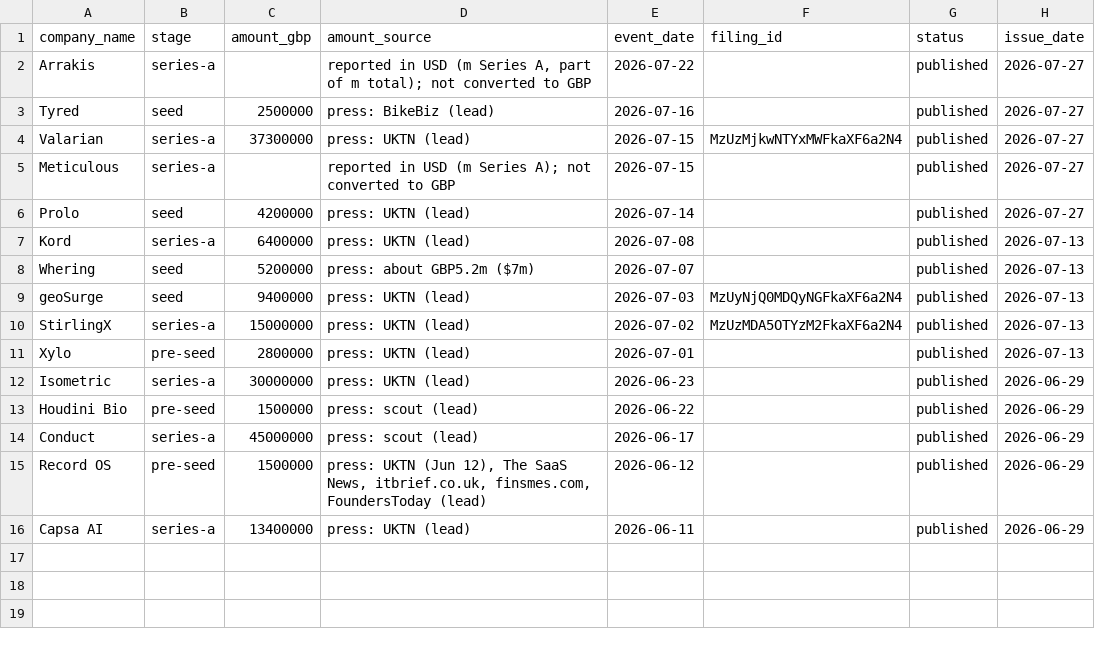
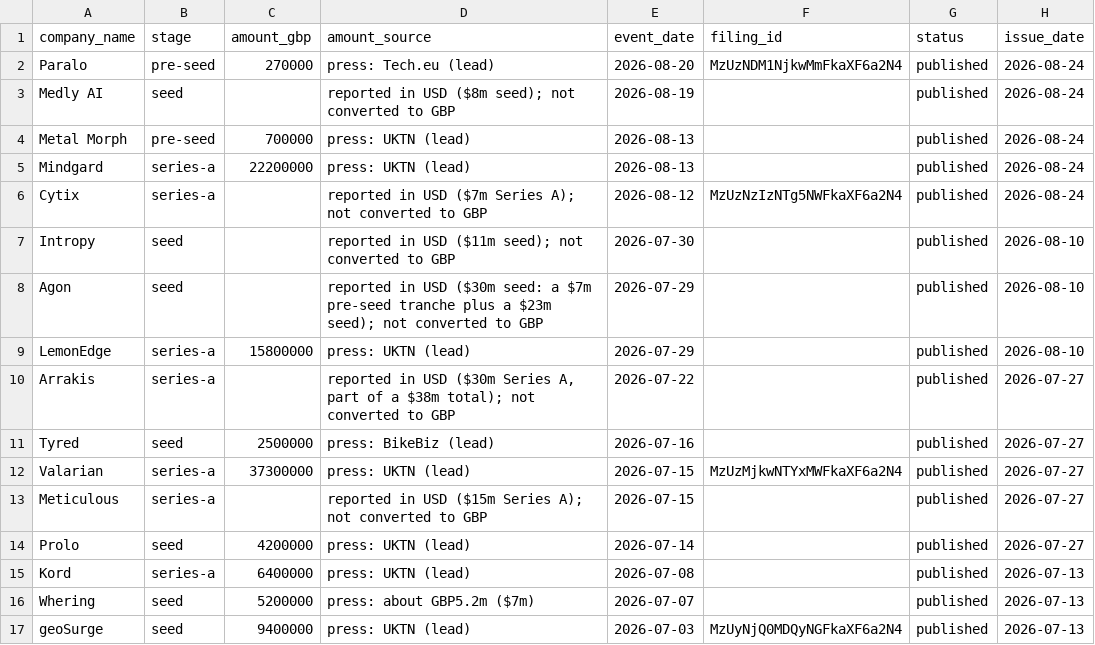
Before and after one commit to aidan244/london-seed-radar, a CSV file: docs/data/funding_events.csv, drawn as a sheet; only a part is shown; the shorter side is filled out with more unchanged rows.

```diff
--- a/docs/data/funding_events.csv
+++ b/docs/data/funding_events.csv
@@ -1,6 +1,14 @@
 company_name,stage,amount_gbp,amount_source,event_date,filing_id,status,issue_date
-Arrakis,series-a,,"reported in USD (m Series A, part of m total); not converted to GBP",2026-07-22,,published,2026-07-27
+Paralo,pre-seed,270000,press: Tech.eu (lead),2026-08-20,MzUzNDM1NjkwMmFkaXF6a2N4,published,2026-08-24
+Medly AI,seed,,reported in USD ($8m seed); not converted to GBP,2026-08-19,,published,2026-08-24
+Metal Morph,pre-seed,700000,press: UKTN (lead),2026-08-13,,published,2026-08-24
+Mindgard,series-a,22200000,press: UKTN (lead),2026-08-13,,published,2026-08-24
+Cytix,series-a,,reported in USD ($7m Series A); not converted to GBP,2026-08-12,MzUzNzIzNTg5NWFkaXF6a2N4,published,2026-08-24
+Intropy,seed,,reported in USD ($11m seed); not converted to GBP,2026-07-30,,published,2026-08-10
+Agon,seed,,reported in USD ($30m seed: a $7m pre-seed tranche plus a $23m seed); not converted to GBP,2026-07-29,,published,2026-08-10
+LemonEdge,series-a,15800000,press: UKTN (lead),2026-07-29,,published,2026-08-10
+Arrakis,series-a,,"reported in USD ($30m Series A, part of a $38m total); not converted to GBP",2026-07-22,,published,2026-07-27
 Tyred,seed,2500000,press: BikeBiz (lead),2026-07-16,,published,2026-07-27
 Valarian,series-a,37300000,press: UKTN (lead),2026-07-15,MzUzMjkwNTYxMWFkaXF6a2N4,published,2026-07-27
-Meticulous,series-a,,reported in USD (m Series A); not converted to GBP,2026-07-15,,published,2026-07-27
+Meticulous,series-a,,reported in USD ($15m Series A); not converted to GBP,2026-07-15,,published,2026-07-27
 Prolo,seed,4200000,press: UKTN (lead),2026-07-14,,published,2026-07-27
```
Also changed, not shown: docs/data/companies.csv, docs/data/jobs.csv, 8 other files.
